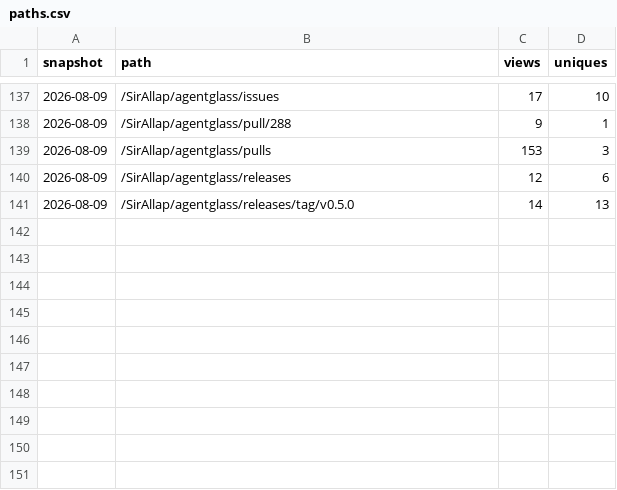
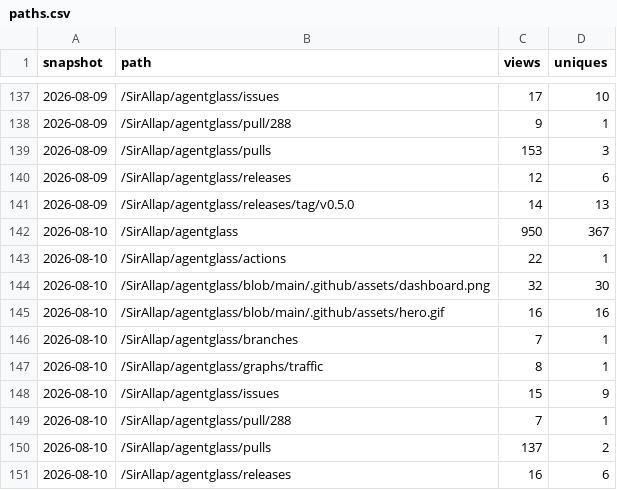
Before and after one commit to SirAllap/agentglass, a CSV file: paths.csv, drawn as a sheet; only a part is shown, gaps mark what is left out.

```diff
--- a/paths.csv
+++ b/paths.csv
@@ -141 +141,11 @@ snapshot,path,views,uniques
 2026-08-09,/SirAllap/agentglass/releases/tag/v0.5.0,14,13
+2026-08-10,/SirAllap/agentglass,950,367
+2026-08-10,/SirAllap/agentglass/actions,22,1
+2026-08-10,/SirAllap/agentglass/blob/main/.github/assets/dashboard.png,32,30
+2026-08-10,/SirAllap/agentglass/blob/main/.github/assets/hero.gif,16,16
+2026-08-10,/SirAllap/agentglass/branches,7,1
+2026-08-10,/SirAllap/agentglass/graphs/traffic,8,1
+2026-08-10,/SirAllap/agentglass/issues,15,9
+2026-08-10,/SirAllap/agentglass/pull/288,7,1
+2026-08-10,/SirAllap/agentglass/pulls,137,2
+2026-08-10,/SirAllap/agentglass/releases,16,6
```
Also changed, not shown: clones.csv, referrers.csv, 1 other file.
